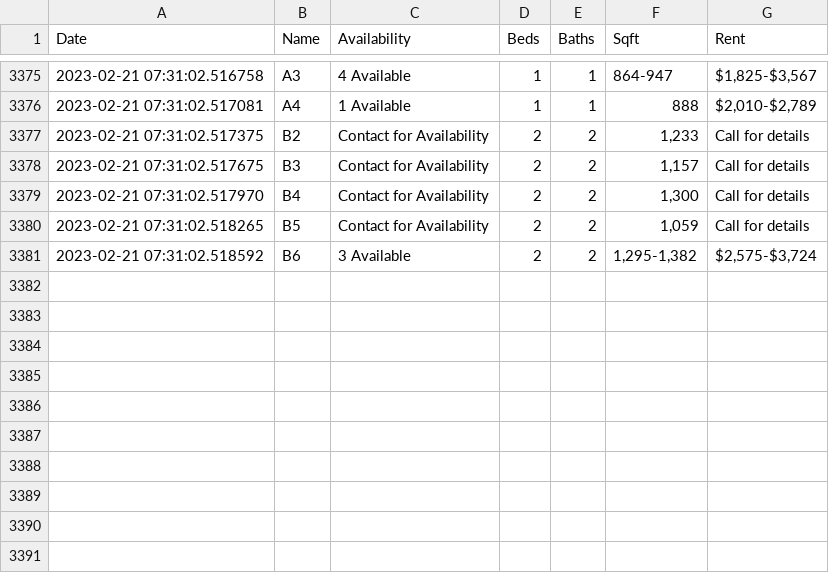
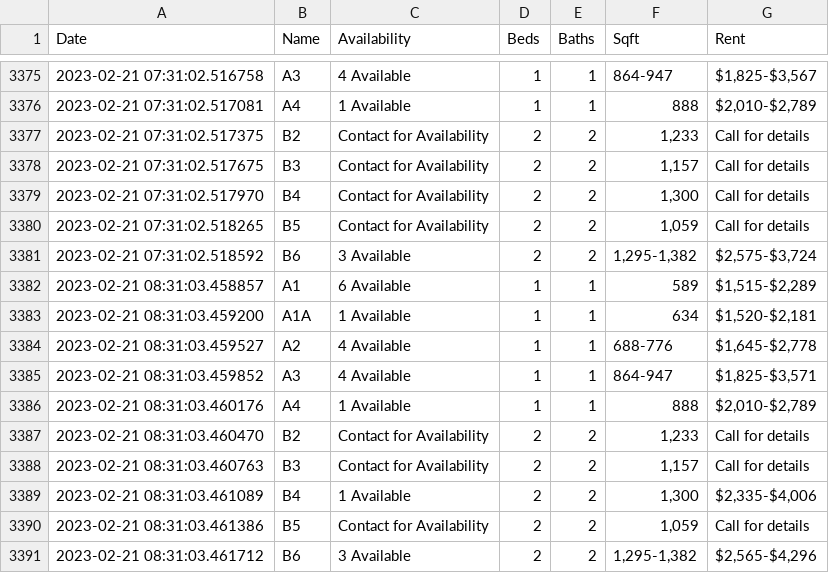
Before and after one commit to tabenmalik/Rent, a CSV file: rent.csv, drawn as a sheet; only a part is shown, gaps mark what is left out; the diff names each change by its address in the sheet, - before the commit and + after, or states it on an @@ line.

Commit message:
Rent Tue 21 Feb 2023 08:31:03 AM CST

```diff
--- a/rent.csv
+++ b/rent.csv
+row 3382: 2023-02-21 08:31:03.458857 | A1 | 6 Available | 1 | 1 | 589 | $1,515-$2,289
+row 3383: 2023-02-21 08:31:03.459200 | A1A | 1 Available | 1 | 1 | 634 | $1,520-$2,181
+row 3384: 2023-02-21 08:31:03.459527 | A2 | 4 Available | 1 | 1 | 688-776 | $1,645-$2,778
+row 3385: 2023-02-21 08:31:03.459852 | A3 | 4 Available | 1 | 1 | 864-947 | $1,825-$3,571
+row 3386: 2023-02-21 08:31:03.460176 | A4 | 1 Available | 1 | 1 | 888 | $2,010-$2,789
+row 3387: 2023-02-21 08:31:03.460470 | B2 | Contact for Availability | 2 | 2 | 1,233 | Call for details
+row 3388: 2023-02-21 08:31:03.460763 | B3 | Contact for Availability | 2 | 2 | 1,157 | Call for details
+row 3389: 2023-02-21 08:31:03.461089 | B4 | 1 Available | 2 | 2 | 1,300 | $2,335-$4,006
+row 3390: 2023-02-21 08:31:03.461386 | B5 | Contact for Availability | 2 | 2 | 1,059 | Call for details
+row 3391: 2023-02-21 08:31:03.461712 | B6 | 3 Available | 2 | 2 | 1,295-1,382 | $2,565-$4,296
```
